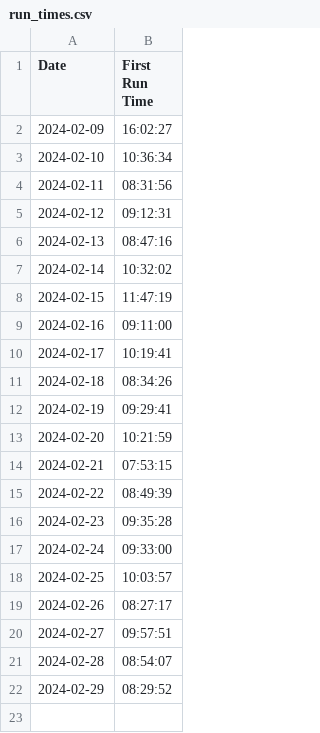
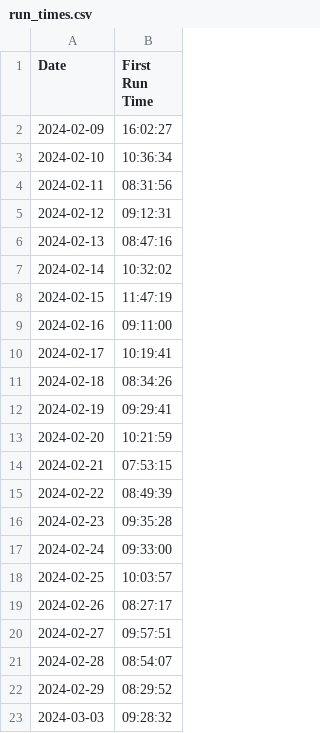
Before and after one commit to sanoverfloww/getup, a CSV file: data/run_times.csv, drawn as a sheet.

Commit message:
2024-03-03 update

```diff
--- a/data/run_times.csv
+++ b/data/run_times.csv
@@ -22 +22,2 @@ Date,First Run Time
 2024-02-29,08:29:52
+2024-03-03,09:28:32
```
